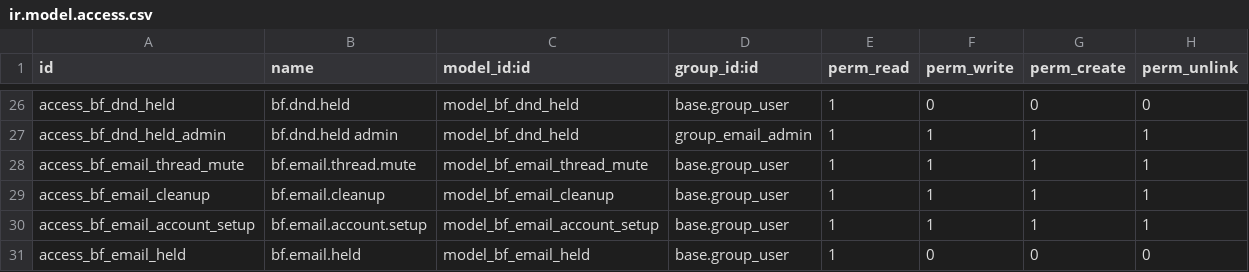
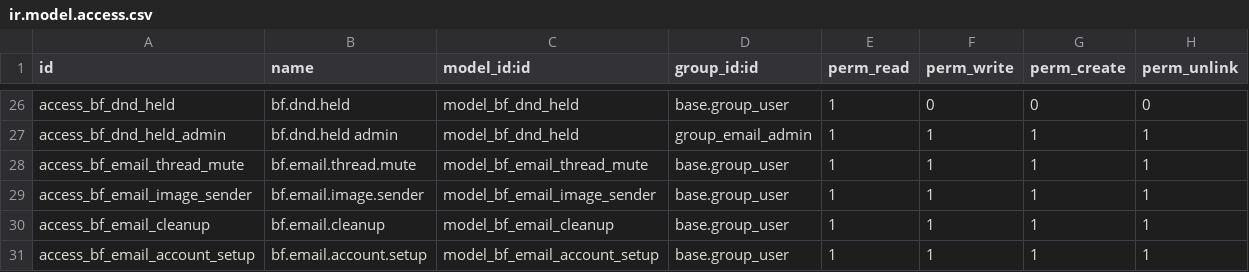
Before and after one commit to Symbifox/odoo-modules, a CSV file: bf_email_management/security/ir.model.access.csv, drawn as a sheet; only a part is shown, gaps mark what is left out; the shorter side is filled out with more unchanged rows.

```diff
--- a/bf_email_management/security/ir.model.access.csv
+++ b/bf_email_management/security/ir.model.access.csv
@@ -28,2 +28,3 @@ access_bf_dnd_held_admin,bf.dnd.held admin,model_bf_dnd_held,group_email_admin,1
 access_bf_email_thread_mute,bf.email.thread.mute,model_bf_email_thread_mute,base.group_user,1,1,1,1
+access_bf_email_image_sender,bf.email.image.sender,model_bf_email_image_sender,base.group_user,1,1,1,1
 access_bf_email_cleanup,bf.email.cleanup,model_bf_email_cleanup,base.group_user,1,1,1,1
```
Also changed, not shown: 23 other files.
